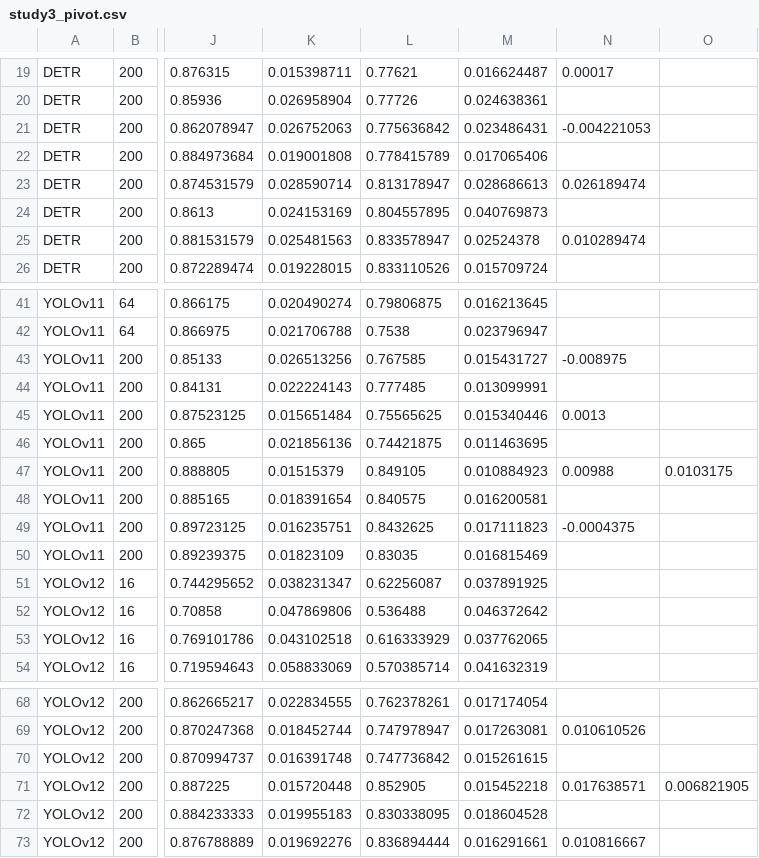
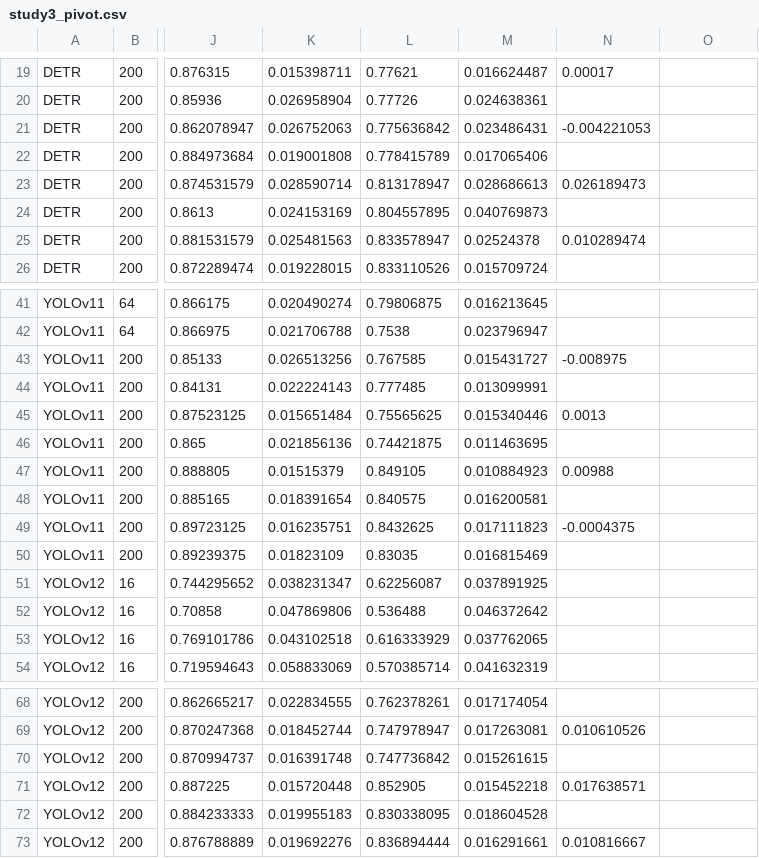
Before and after one commit to Niche-Lab/COLO, a CSV file: out/study3_pivot.csv, drawn as a sheet; only a part is shown, gaps mark what is left out; the diff names each change by its address in the sheet, - before the commit and + after, or states it on an @@ line.

```diff
--- a/out/study3_pivot.csv
+++ b/out/study3_pivot.csv
-N23: 0.026189474
+N23: 0.026189473
-O47: 0.0103175
+O47: (empty)
-O71: 0.006821905
+O71: (empty)
```
Also changed, not shown: 22 other files.
